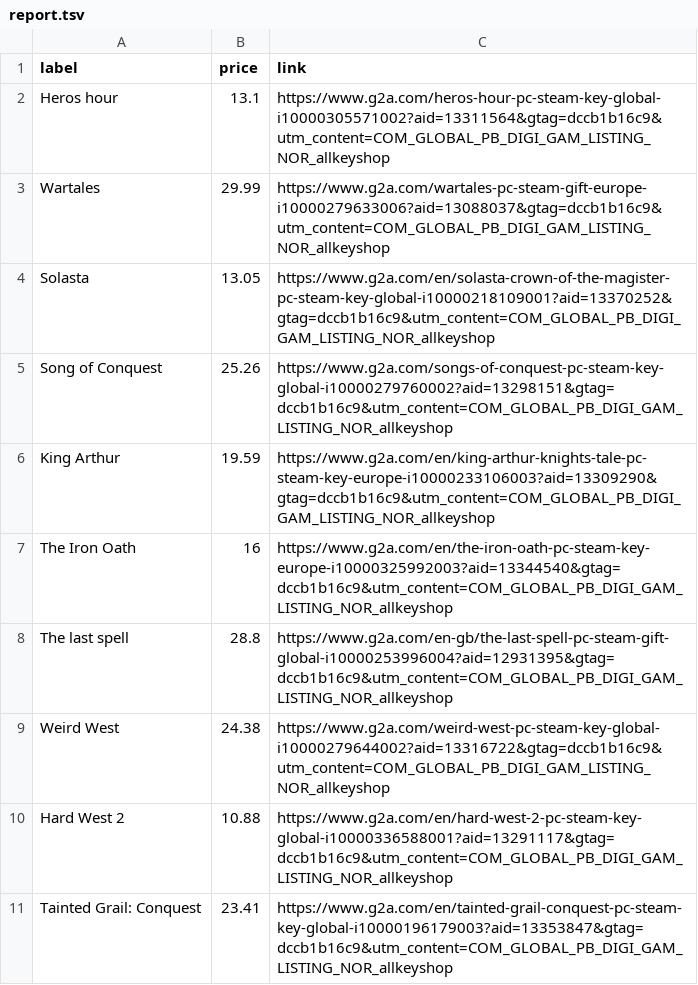
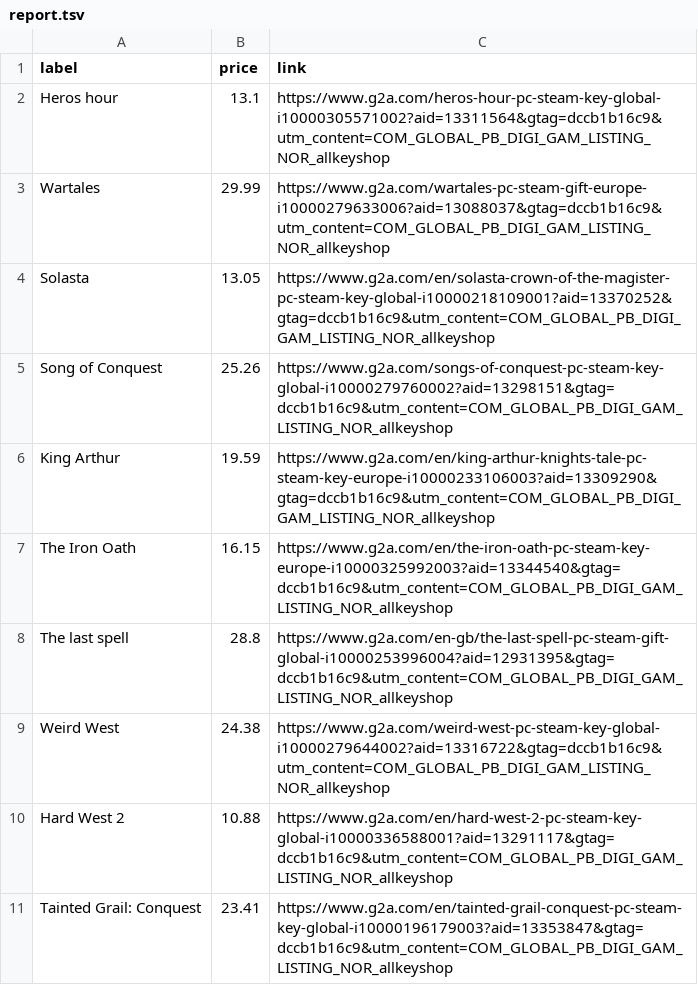
Before and after one commit to ste-xx/steam-price-watcher, a TSV file: report.tsv, drawn as a sheet.

Commit message:
Commit from GitHub Actions (Steam Watch Report)

```diff
--- a/report.tsv
+++ b/report.tsv
@@ -6,3 +6,3 @@ Song of Conquest	25.26	https://www.g2a.com/songs-of-conquest-pc-steam-key-global
 King Arthur	19.59	https://www.g2a.com/en/king-arthur-knights-tale-pc-steam-key-europe-i10000233106003?aid=13309290&gtag=dccb1b16c9&utm_content=COM_GLOBAL_PB_DIGI_GAM_LISTING_NOR_allkeyshop
-The Iron Oath	16	https://www.g2a.com/en/the-iron-oath-pc-steam-key-europe-i10000325992003?aid=13344540&gtag=dccb1b16c9&utm_content=COM_GLOBAL_PB_DIGI_GAM_LISTING_NOR_allkeyshop
+The Iron Oath	16.15	https://www.g2a.com/en/the-iron-oath-pc-steam-key-europe-i10000325992003?aid=13344540&gtag=dccb1b16c9&utm_content=COM_GLOBAL_PB_DIGI_GAM_LISTING_NOR_allkeyshop
 The last spell	28.8	https://www.g2a.com/en-gb/the-last-spell-pc-steam-gift-global-i10000253996004?aid=12931395&gtag=dccb1b16c9&utm_content=COM_GLOBAL_PB_DIGI_GAM_LISTING_NOR_allkeyshop
```
